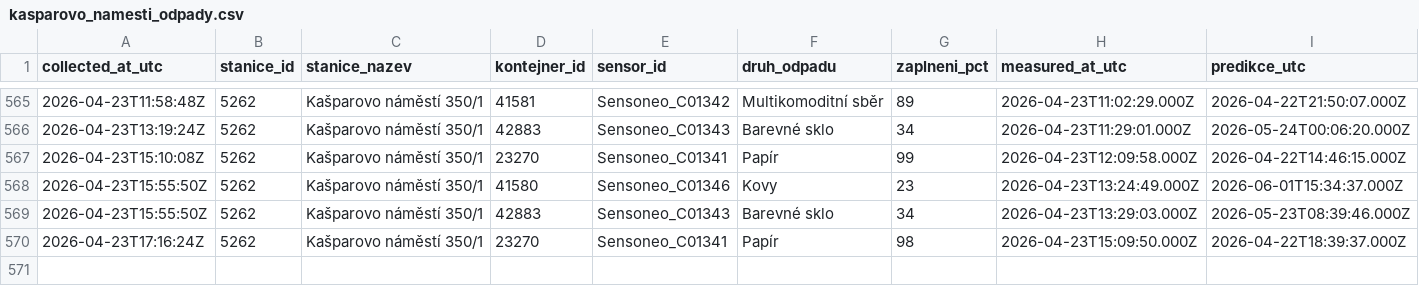
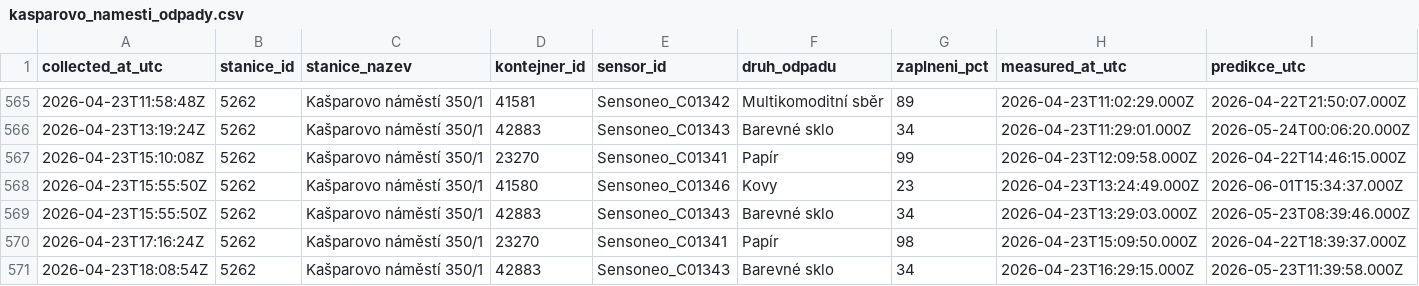
Before and after one commit to sim-mar/golemio_monitoring, a CSV file: kasparovo_namesti_odpady.csv, drawn as a sheet; only a part is shown, gaps mark what is left out; rows hold the shown columns only; the diff names each change by its address in the sheet, - before the commit and + after, or states it on an @@ line.

```diff
--- a/kasparovo_namesti_odpady.csv
+++ b/kasparovo_namesti_odpady.csv
+row 571: 2026-04-23T18:08:54Z | 5262 | Kašparovo náměstí 350/1 | 42883 | Sensoneo_C01343 | Barevné sklo | 34 | 2026-04-23T16:29:15.000Z | 2026-05-23T11:39:58.000Z
```
Also changed, not shown: 1 other file.
